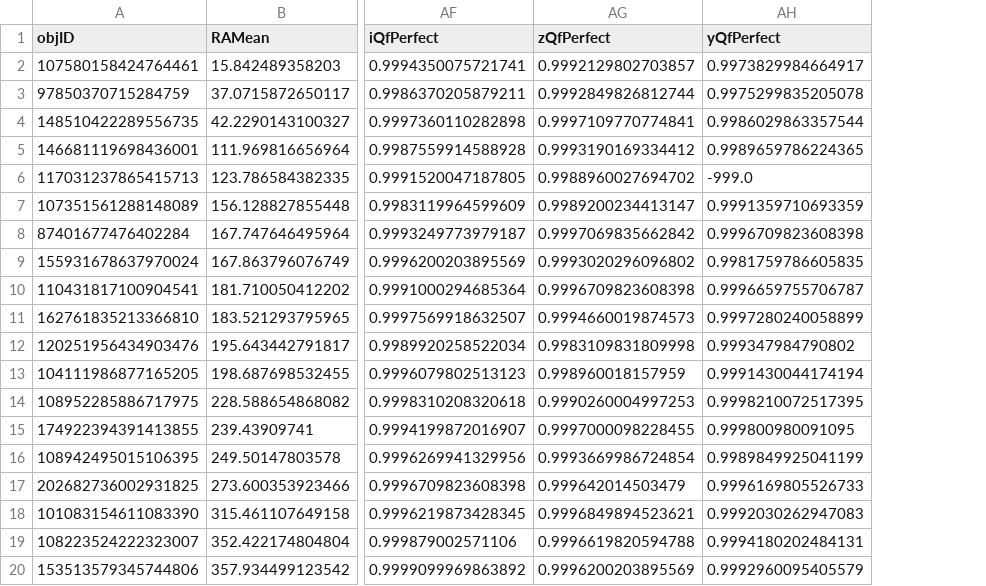
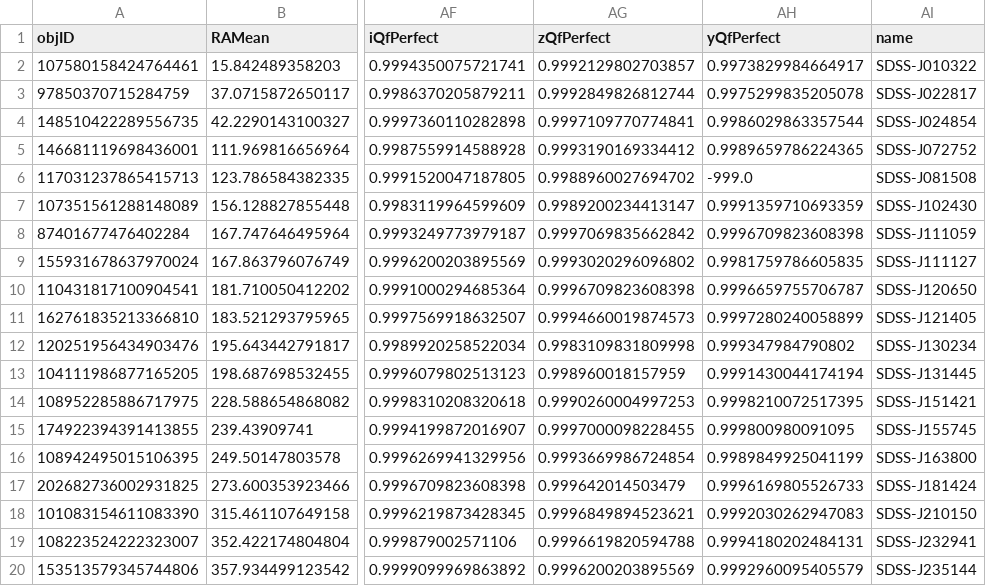
Before and after one commit to hombit/wd-calibration, a CSV file: results/ps1/mean.csv, drawn as a sheet; only a part is shown, gaps mark what is left out; the diff names each change by its address in the sheet, - before the commit and + after, or states it on an @@ line.

```diff
--- a/results/ps1/mean.csv
+++ b/results/ps1/mean.csv
+column AI (name), rows 2-20: SDSS-J010322 | SDSS-J022817 | SDSS-J024854 | SDSS-J072752 | SDSS-J081508 | SDSS-J102430 | SDSS-J111059 | SDSS-J111127 | SDSS-J120650 | SDSS-J121405 | SDSS-J130234 | SDSS-J131445 | SDSS-J151421 | SDSS-J155745 | SDSS-J163800 | SDSS-J181424 | SDSS-J210150 | SDSS-J232941 | SDSS-J235144
```
Also changed, not shown: 5 other files.
